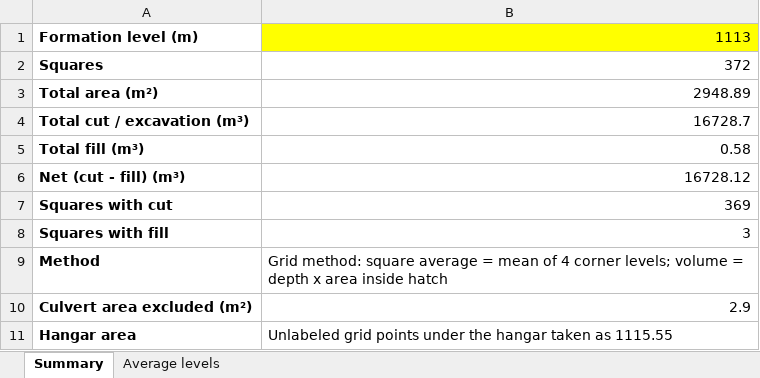
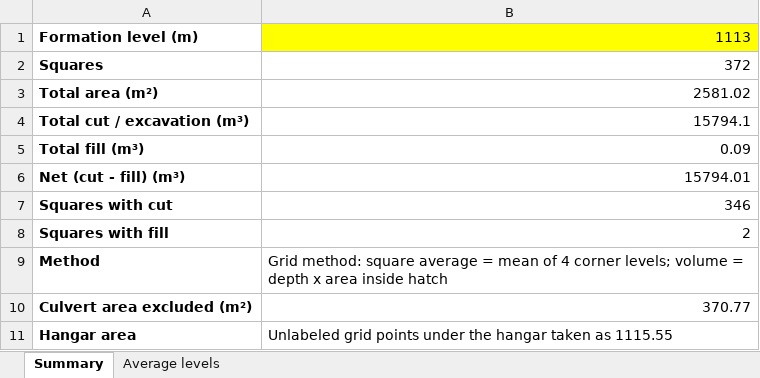
Before and after one commit to kbustanjicompany-cmd/MOHAMMED, an Excel workbook: average_levels_1113.xlsx, sheet Summary, drawn as a sheet; values as stored, in another font and other column widths than the file's, no borders; the diff names each change by its address in the sheet, - before the commit and + after, or states it on an @@ line.

```diff
--- a/average_levels_1113.xlsx (sheet Summary)
+++ b/average_levels_1113.xlsx (sheet Summary)
-B3: 2948.89
+B3: 2581.02
-B4: 16728.7
+B4: 15794.1
-B5: 0.58
+B5: 0.09
-B6: 16728.12
+B6: 15794.01
-B7: 369
+B7: 346
-B8: 3
+B8: 2
-B10: 2.9
+B10: 370.77
```
Also changed, not shown: sheet Average levels, average_levels_1114.85.xlsx, 10 other files.
